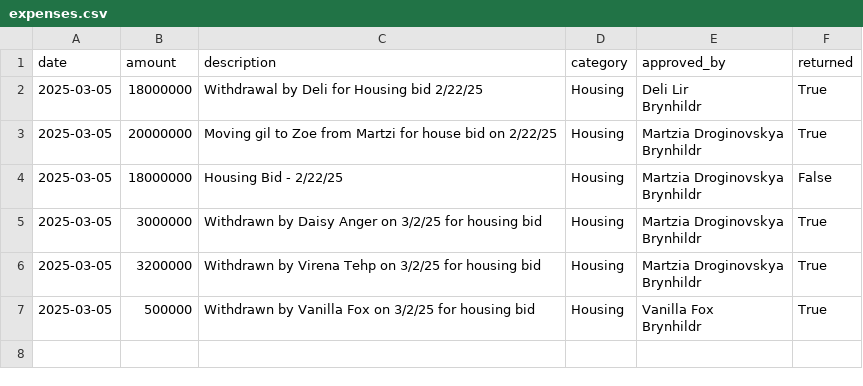
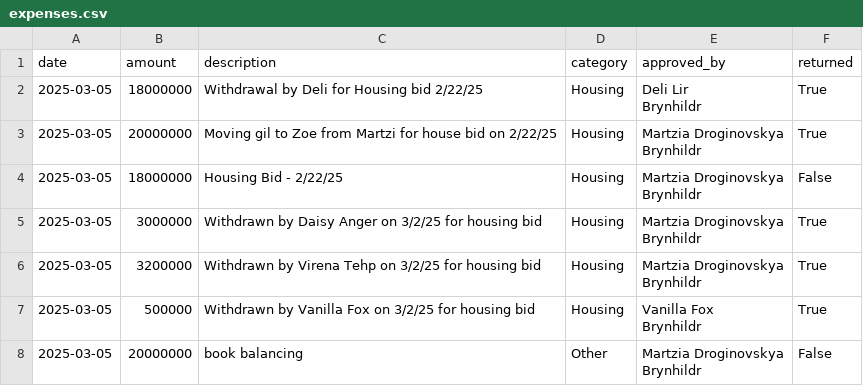
Before and after one commit to unlucky20/FFXIVLoanTracker, a CSV file: data/expenses.csv, drawn as a sheet.

```diff
--- a/data/expenses.csv
+++ b/data/expenses.csv
@@ -13 +13,3 @@ Brynhildr",True
 Brynhildr",True
+2025-03-05,20000000,book balancing ,Other,"Martzia Droginovskya
+Brynhildr",False
```
Also changed, not shown: 1 other file.
